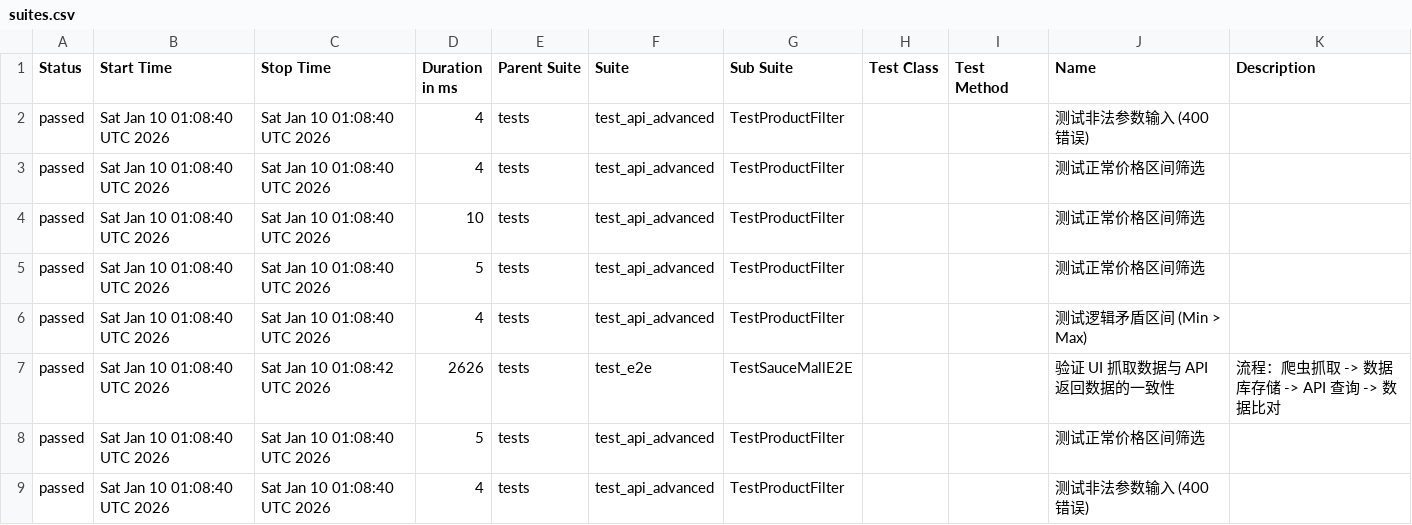
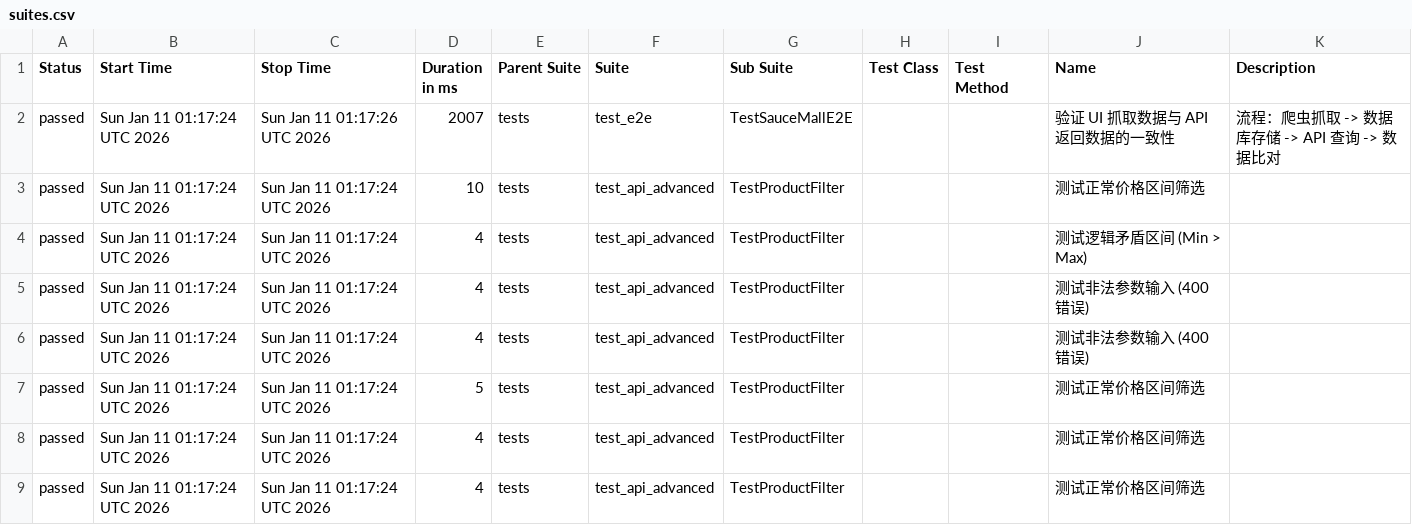
Before and after one commit to Junx20710/SauceMall-Monitor, a CSV file: data/suites.csv, drawn as a sheet.

```diff
--- a/data/suites.csv
+++ b/data/suites.csv
@@ -1,9 +1,9 @@
 "Status","Start Time","Stop Time","Duration in ms","Parent Suite","Suite","Sub Suite","Test Class","Test Method","Name","Description"
-"passed","Sat Jan 10 01:08:40 UTC 2026","Sat Jan 10 01:08:40 UTC 2026","4","tests","test_api_advanced","TestProductFilter","","","测试非法参数输入 (400错误)",""
-"passed","Sat Jan 10 01:08:40 UTC 2026","Sat Jan 10 01:08:40 UTC 2026","4","tests","test_api_advanced","TestProductFilter","","","测试正常价格区间筛选",""
-"passed","Sat Jan 10 01:08:40 UTC 2026","Sat Jan 10 01:08:40 UTC 2026","10","tests","test_api_advanced","TestProductFilter","","","测试正常价格区间筛选",""
-"passed","Sat Jan 10 01:08:40 UTC 2026","Sat Jan 10 01:08:40 UTC 2026","5","tests","test_api_advanced","TestProductFilter","","","测试正常价格区间筛选",""
-"passed","Sat Jan 10 01:08:40 UTC 2026","Sat Jan 10 01:08:40 UTC 2026","4","tests","test_api_advanced","TestProductFilter","","","测试逻辑矛盾区间 (Min > Max)",""
-"passed","Sat Jan 10 01:08:40 UTC 2026","Sat Jan 10 01:08:42 UTC 2026","2626","tests","test_e2e","TestSauceMallE2E","","","验证 UI 抓取数据与 API 返回数据的一致性","流程：爬虫抓取 -> 数据库存储 -> API 查询 -> 数据比对"
-"passed","Sat Jan 10 01:08:40 UTC 2026","Sat Jan 10 01:08:40 UTC 2026","5","tests","test_api_advanced","TestProductFilter","","","测试正常价格区间筛选",""
-"passed","Sat Jan 10 01:08:40 UTC 2026","Sat Jan 10 01:08:40 UTC 2026","4","tests","test_api_advanced","TestProductFilter","","","测试非法参数输入 (400错误)",""
+"passed","Sun Jan 11 01:17:24 UTC 2026","Sun Jan 11 01:17:26 UTC 2026","2007","tests","test_e2e","TestSauceMallE2E","","","验证 UI 抓取数据与 API 返回数据的一致性","流程：爬虫抓取 -> 数据库存储 -> API 查询 -> 数据比对"
+"passed","Sun Jan 11 01:17:24 UTC 2026","Sun Jan 11 01:17:24 UTC 2026","10","tests","test_api_advanced","TestProductFilter","","","测试正常价格区间筛选",""
+"passed","Sun Jan 11 01:17:24 UTC 2026","Sun Jan 11 01:17:24 UTC 2026","4","tests","test_api_advanced","TestProductFilter","","","测试逻辑矛盾区间 (Min > Max)",""
+"passed","Sun Jan 11 01:17:24 UTC 2026","Sun Jan 11 01:17:24 UTC 2026","4","tests","test_api_advanced","TestProductFilter","","","测试非法参数输入 (400错误)",""
+"passed","Sun Jan 11 01:17:24 UTC 2026","Sun Jan 11 01:17:24 UTC 2026","4","tests","test_api_advanced","TestProductFilter","","","测试非法参数输入 (400错误)",""
+"passed","Sun Jan 11 01:17:24 UTC 2026","Sun Jan 11 01:17:24 UTC 2026","5","tests","test_api_advanced","TestProductFilter","","","测试正常价格区间筛选",""
+"passed","Sun Jan 11 01:17:24 UTC 2026","Sun Jan 11 01:17:24 UTC 2026","4","tests","test_api_advanced","TestProductFilter","","","测试正常价格区间筛选",""
+"passed","Sun Jan 11 01:17:24 UTC 2026","Sun Jan 11 01:17:24 UTC 2026","4","tests","test_api_advanced","TestProductFilter","","","测试正常价格区间筛选",""
```
Also changed, not shown: data/behaviors.csv, 36 other files.
